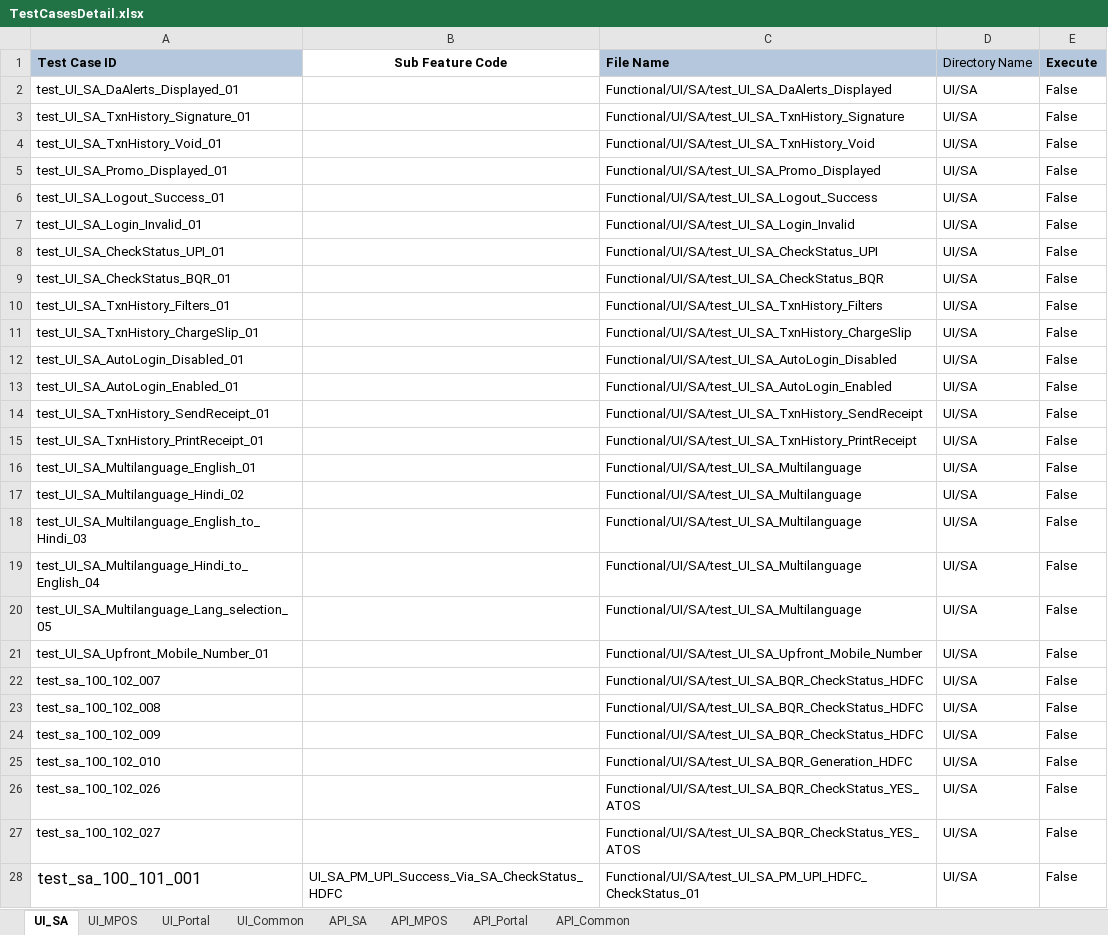
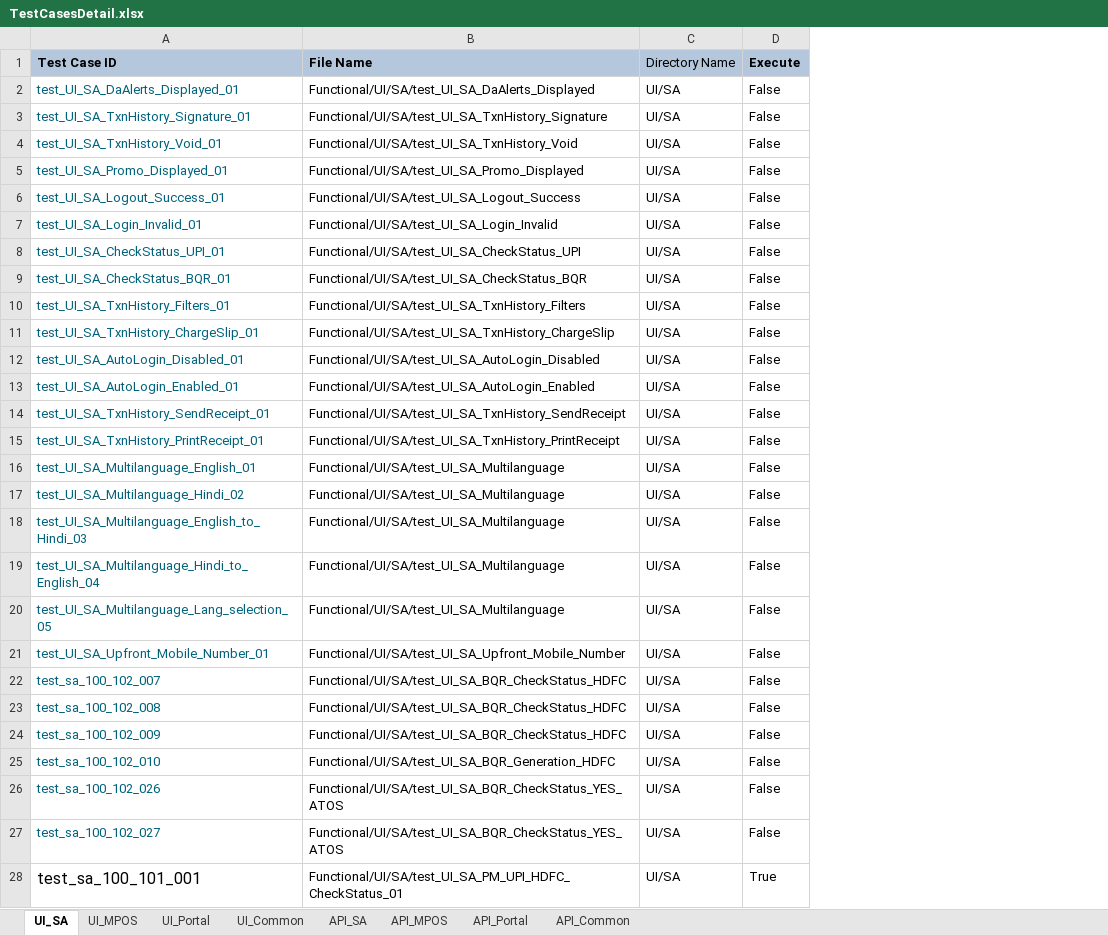
Before and after one commit to tularamsa1/ezeauto-rearch-automation-claude, an Excel workbook: DataProvider/TestCasesDetail.xlsx, sheet UI_SA, drawn as a sheet; only a part is shown; values as stored, in another font and other column widths than the file's, no borders; removed rows and columns are numbered as before the commit, all else as after; the diff covers the shown part only; the diff names each change by its address in the sheet, - before the commit and + after, or states it on an @@ line.

```diff
--- a/DataProvider/TestCasesDetail.xlsx (sheet UI_SA)
+++ b/DataProvider/TestCasesDetail.xlsx (sheet UI_SA)
-column B (Sub Feature Code), row 28: UI_SA_PM_UPI_Success_Via_SA_CheckStatus_HDFC
-A2:A27 text colour: black
+A2:A27 text colour: #00627A
-D28 (Execute): False
+D28 (Execute): True
```
Also changed, not shown: 1 removed row and 2 edited cells elsewhere in this sheet, sheet UI_Common, 1 other file.
